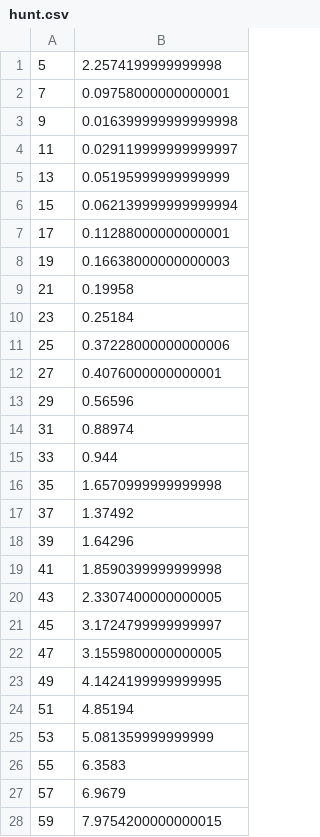
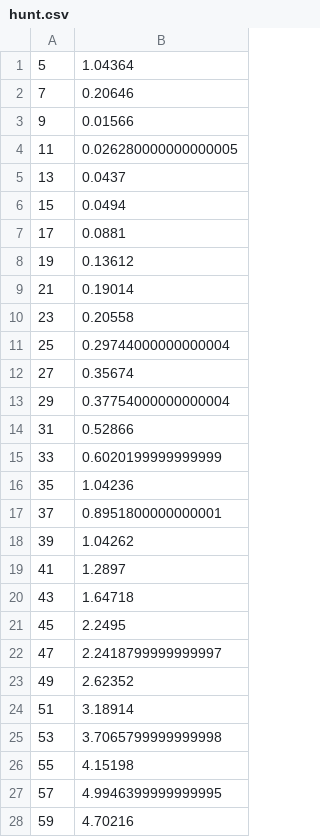
Before and after one commit to LucaFratipietro/Maze_Game, a CSV file: BenchMarking/results/hunt.csv, drawn as a sheet; only a part is shown; the diff covers the shown part only.

```diff
--- a/BenchMarking/results/hunt.csv
+++ b/BenchMarking/results/hunt.csv
@@ -1,28 +1,28 @@
-5,2.2574199999999998
-7,0.09758000000000001
-9,0.016399999999999998
-11,0.029119999999999997
-13,0.05195999999999999
-15,0.062139999999999994
-17,0.11288000000000001
-19,0.16638000000000003
-21,0.19958
-23,0.25184
-25,0.37228000000000006
-27,0.4076000000000001
-29,0.56596
-31,0.88974
-33,0.944
-35,1.6570999999999998
-37,1.37492
-39,1.64296
-41,1.8590399999999998
-43,2.3307400000000005
-45,3.1724799999999997
-47,3.1559800000000005
-49,4.1424199999999995
-51,4.85194
-53,5.081359999999999
-55,6.3583
-57,6.9679
-59,7.9754200000000015
+5,1.04364
+7,0.20646
+9,0.01566
+11,0.026280000000000005
+13,0.0437
+15,0.0494
+17,0.0881
+19,0.13612
+21,0.19014
+23,0.20558
+25,0.29744000000000004
+27,0.35674
+29,0.37754000000000004
+31,0.52866
+33,0.6020199999999999
+35,1.04236
+37,0.8951800000000001
+39,1.04262
+41,1.2897
+43,1.64718
+45,2.2495
+47,2.2418799999999997
+49,2.62352
+51,3.18914
+53,3.7065799999999998
+55,4.15198
+57,4.9946399999999995
+59,4.70216
```
Also changed, not shown: 50 added rows and 22 edited cells elsewhere in this file, BenchMarking/results/rec.csv, 2 other files.
